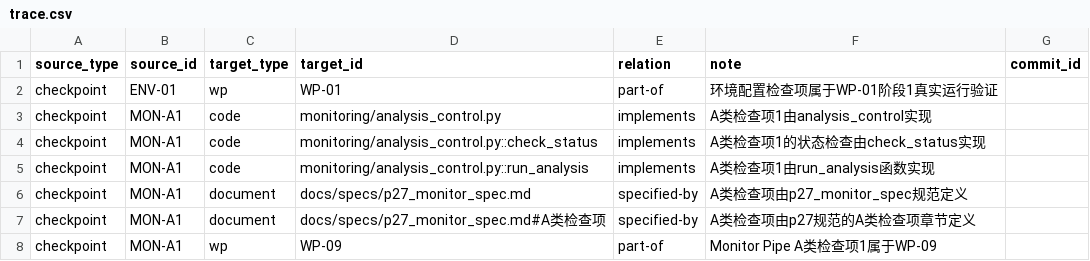
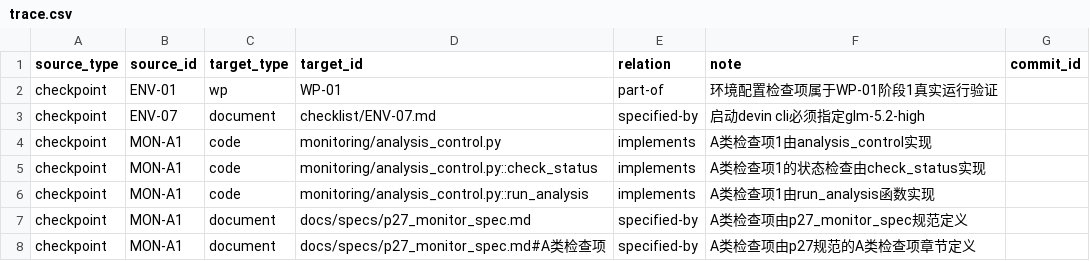
Before and after one commit to math-fournity/AI-Math-Competition-Problem-Solving-System, a CSV file: trace.csv, drawn as a sheet; only a part is shown; the shorter side is filled out with more unchanged rows; the diff names each change by its address in the sheet, - before the commit and + after, or states it on an @@ line.

```diff
--- a/trace.csv
+++ b/trace.csv
+row 3: checkpoint | ENV-07 | document | checklist/ENV-07.md | specified-by | 启动devin cli必须指定glm-5.2-high
```
Also changed, not shown: 2 other files.
